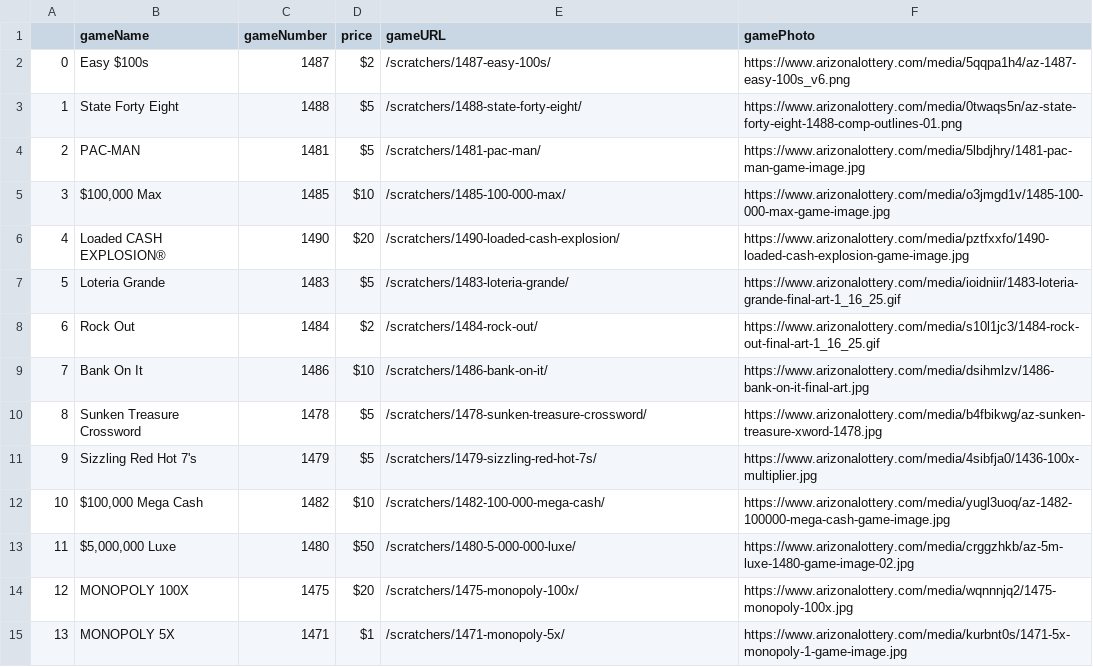
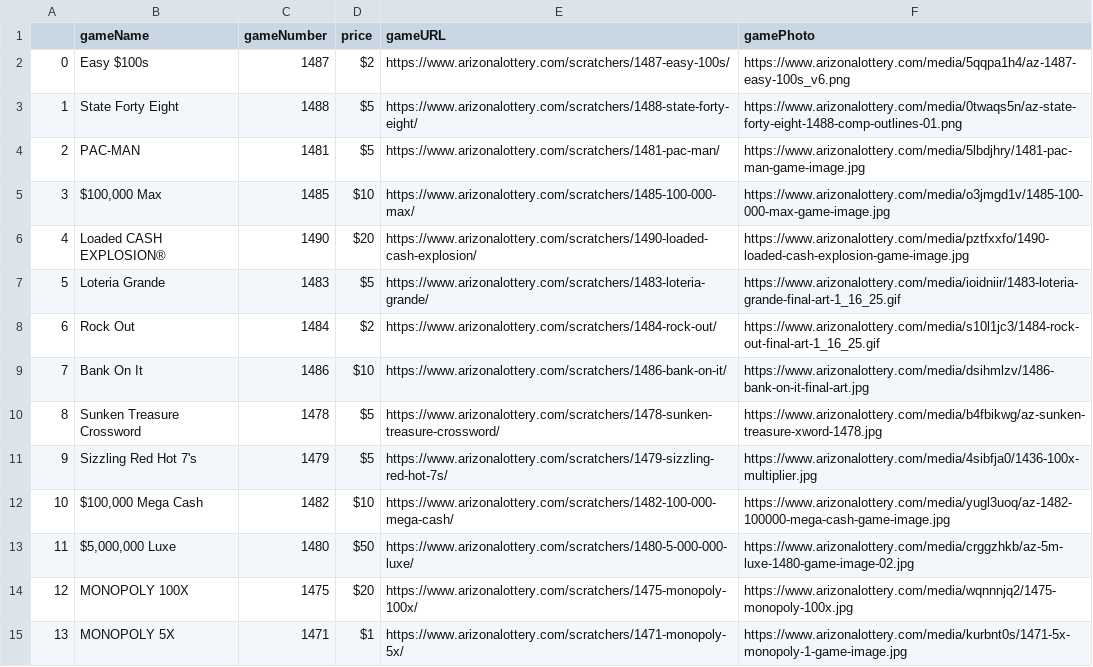
Before and after one commit to DarrenZastruga/scratchersdatapull, a CSV file: AZtixlist.csv, drawn as a sheet; only a part is shown; the diff covers the shown part only; the diff names each change by its address in the sheet, - before the commit and + after, or states it on an @@ line.

```diff
--- a/AZtixlist.csv
+++ b/AZtixlist.csv
-E2 (gameURL): /scratchers/1487-easy-100s/
+E2 (gameURL): https://www.arizonalottery.com/scratchers/1487-easy-100s/
-E3 (gameURL): /scratchers/1488-state-forty-eight/
+E3 (gameURL): https://www.arizonalottery.com/scratchers/1488-state-forty-eight/
-E4 (gameURL): /scratchers/1481-pac-man/
+E4 (gameURL): https://www.arizonalottery.com/scratchers/1481-pac-man/
-E5 (gameURL): /scratchers/1485-100-000-max/
+E5 (gameURL): https://www.arizonalottery.com/scratchers/1485-100-000-max/
-E6 (gameURL): /scratchers/1490-loaded-cash-explosion/
+E6 (gameURL): https://www.arizonalottery.com/scratchers/1490-loaded-cash-explosion/
-E7 (gameURL): /scratchers/1483-loteria-grande/
+E7 (gameURL): https://www.arizonalottery.com/scratchers/1483-loteria-grande/
-E8 (gameURL): /scratchers/1484-rock-out/
+E8 (gameURL): https://www.arizonalottery.com/scratchers/1484-rock-out/
-E9 (gameURL): /scratchers/1486-bank-on-it/
+E9 (gameURL): https://www.arizonalottery.com/scratchers/1486-bank-on-it/
-E10 (gameURL): /scratchers/1478-sunken-treasure-crossword/
+E10 (gameURL): https://www.arizonalottery.com/scratchers/1478-sunken-treasure-crossword/
-E11 (gameURL): /scratchers/1479-sizzling-red-hot-7s/
+E11 (gameURL): https://www.arizonalottery.com/scratchers/1479-sizzling-red-hot-7s/
-E12 (gameURL): /scratchers/1482-100-000-mega-cash/
+E12 (gameURL): https://www.arizonalottery.com/scratchers/1482-100-000-mega-cash/
-E13 (gameURL): /scratchers/1480-5-000-000-luxe/
+E13 (gameURL): https://www.arizonalottery.com/scratchers/1480-5-000-000-luxe/
-E14 (gameURL): /scratchers/1475-monopoly-100x/
+E14 (gameURL): https://www.arizonalottery.com/scratchers/1475-monopoly-100x/
-E15 (gameURL): /scratchers/1471-monopoly-5x/
+E15 (gameURL): https://www.arizonalottery.com/scratchers/1471-monopoly-5x/
```
Also changed, not shown: 2 removed rows, 19 edited cells and row numbers in column A elsewhere in this file, azratingstable.csv, azscratcherslist.csv, 3 other files.
